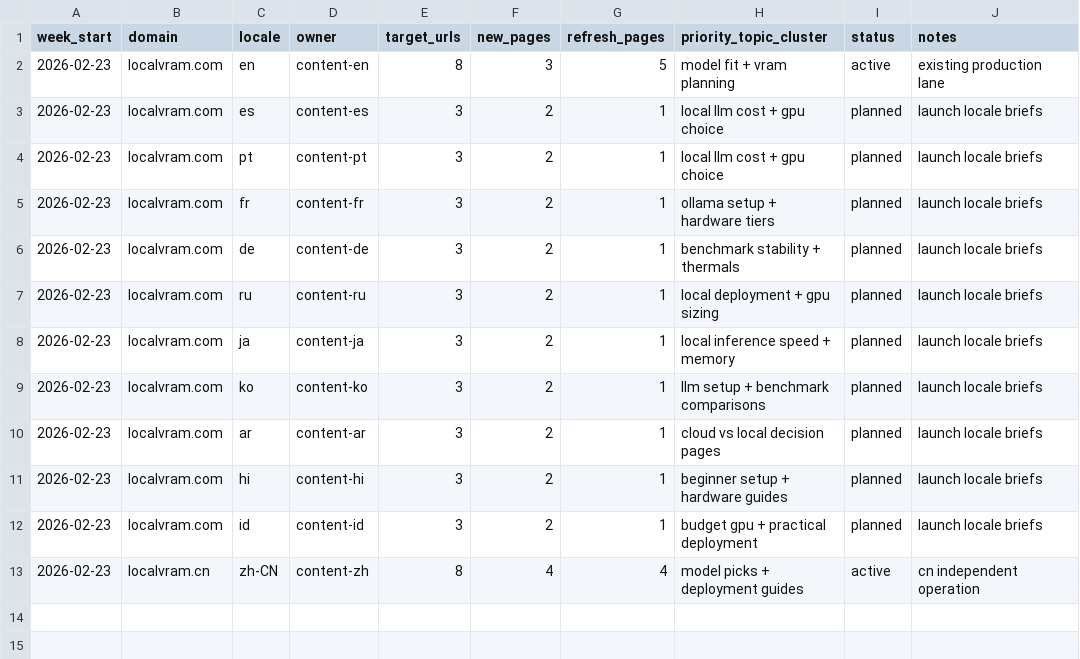
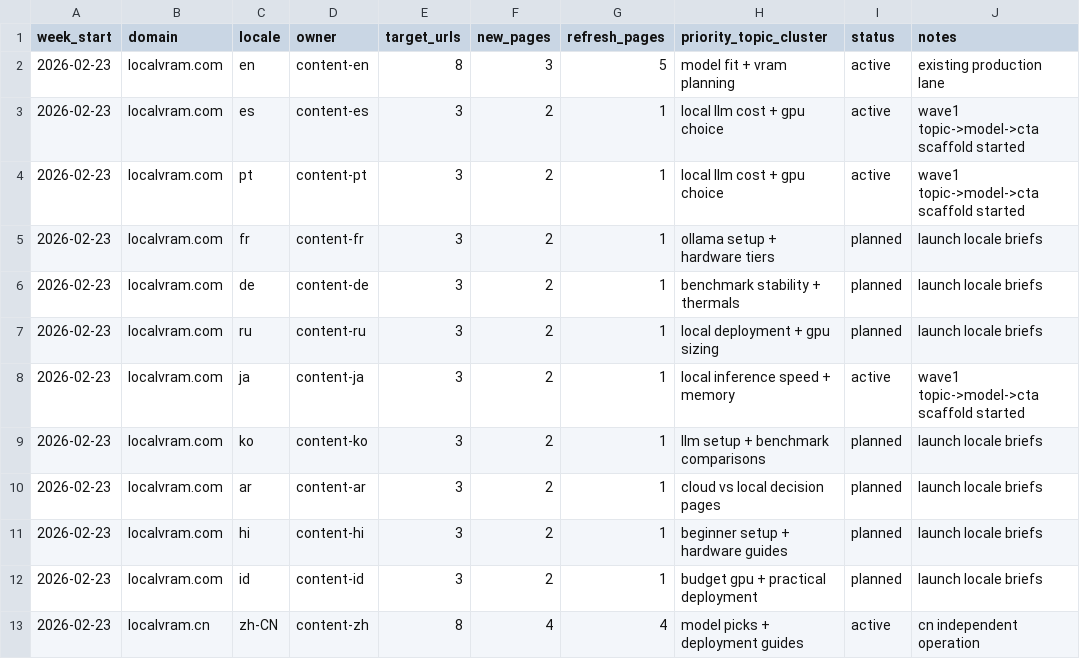
Before and after one commit to kxz2009-crypto/localvram, a CSV file: docs/seo-ops/locale-content-plan.csv, drawn as a sheet.

Commit message:
feat: add wave1 seo funnel pages for es pt ja

```diff
--- a/docs/seo-ops/locale-content-plan.csv
+++ b/docs/seo-ops/locale-content-plan.csv
@@ -2,4 +2,4 @@ week_start,domain,locale,owner,target_urls,new_pages,refresh_pages,priority_topi
 2026-02-23,localvram.com,en,content-en,8,3,5,model fit + vram planning,active,existing production lane
-2026-02-23,localvram.com,es,content-es,3,2,1,local llm cost + gpu choice,planned,launch locale briefs
-2026-02-23,localvram.com,pt,content-pt,3,2,1,local llm cost + gpu choice,planned,launch locale briefs
+2026-02-23,localvram.com,es,content-es,3,2,1,local llm cost + gpu choice,active,wave1 topic->model->cta scaffold started
+2026-02-23,localvram.com,pt,content-pt,3,2,1,local llm cost + gpu choice,active,wave1 topic->model->cta scaffold started
 2026-02-23,localvram.com,fr,content-fr,3,2,1,ollama setup + hardware tiers,planned,launch locale briefs
@@ -7,3 +7,3 @@ week_start,domain,locale,owner,target_urls,new_pages,refresh_pages,priority_topi
 2026-02-23,localvram.com,ru,content-ru,3,2,1,local deployment + gpu sizing,planned,launch locale briefs
-2026-02-23,localvram.com,ja,content-ja,3,2,1,local inference speed + memory,planned,launch locale briefs
+2026-02-23,localvram.com,ja,content-ja,3,2,1,local inference speed + memory,active,wave1 topic->model->cta scaffold started
 2026-02-23,localvram.com,ko,content-ko,3,2,1,llm setup + benchmark comparisons,planned,launch locale briefs
```
Also changed, not shown: 10 other files.
